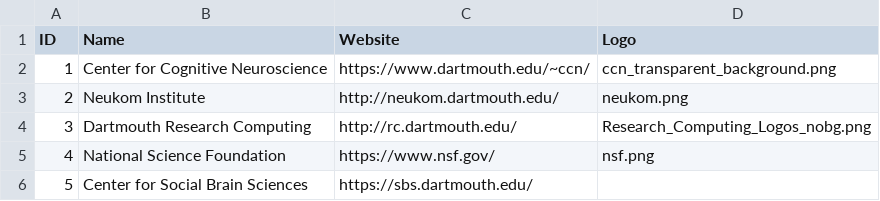
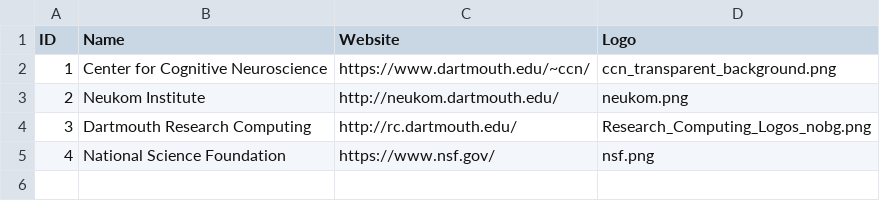
Before and after one commit to Summer-MIND/Summer-MIND.github.io, a CSV file: _data/funding.csv, drawn as a sheet.

```diff
--- a/_data/funding.csv
+++ b/_data/funding.csv
@@ -5,2 +5 @@
 4,National Science Foundation,https://www.nsf.gov/,nsf.png
-5,Center for Social Brain Sciences,https://sbs.dartmouth.edu/,
```
Also changed, not shown: 34 other files.
